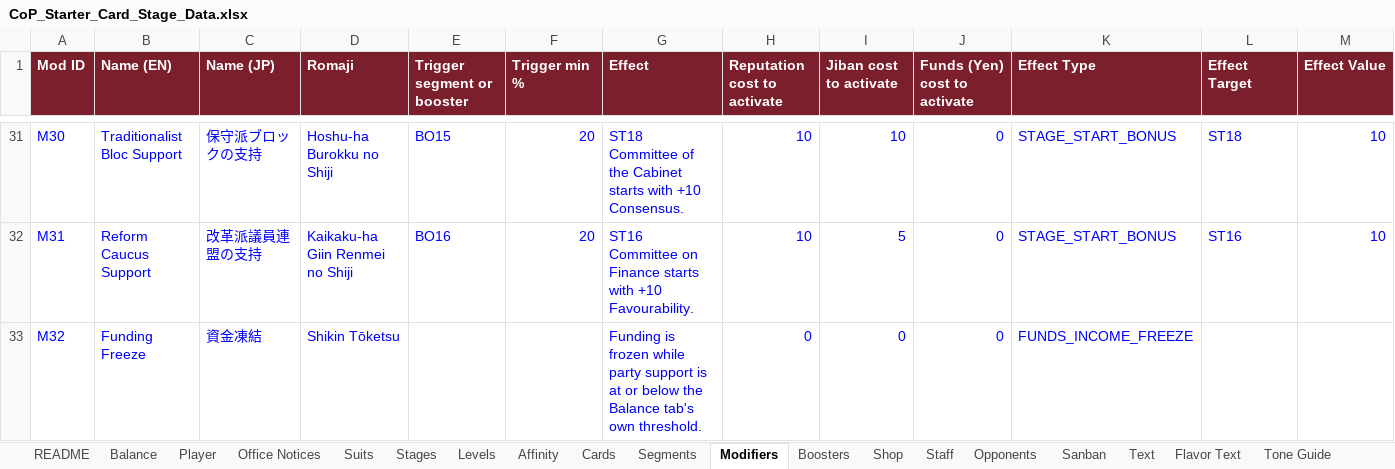
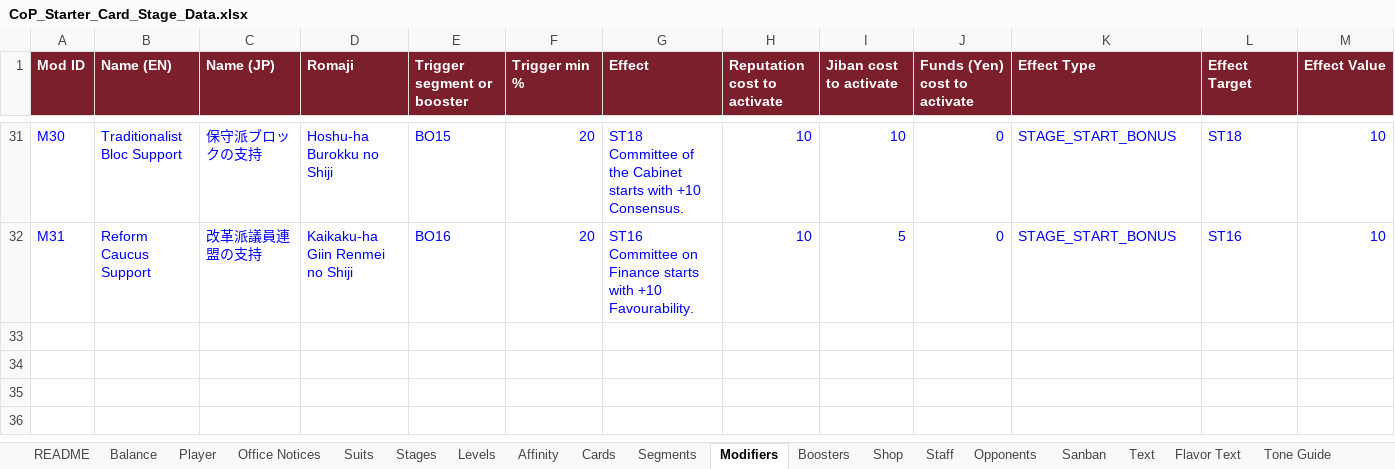
Before and after one commit to Lotusmonogatari/CoP-Deckbuilder, an Excel workbook: design/CoP_Starter_Card_Stage_Data.xlsx, sheet Modifiers, drawn as a sheet; only a part is shown, gaps mark what is left out; values as stored, in another font and other column widths than the file's, no borders; the diff names each change by its address in the sheet, - before the commit and + after, or states it on an @@ line.

```diff
--- a/design/CoP_Starter_Card_Stage_Data.xlsx (sheet Modifiers)
+++ b/design/CoP_Starter_Card_Stage_Data.xlsx (sheet Modifiers)
-row 33: M32 | Funding Freeze | 資金凍結 | Shikin Tōketsu |  |  | Funding is frozen while party support is at or below the Balance tab's own threshold. | 0 | 0 | 0 | FUNDS_INCOME_FREEZE
```
Also changed, not shown: sheet Office Notices, sheet Assets, sheet Boosters, sheet Shop, sheet Stages.
